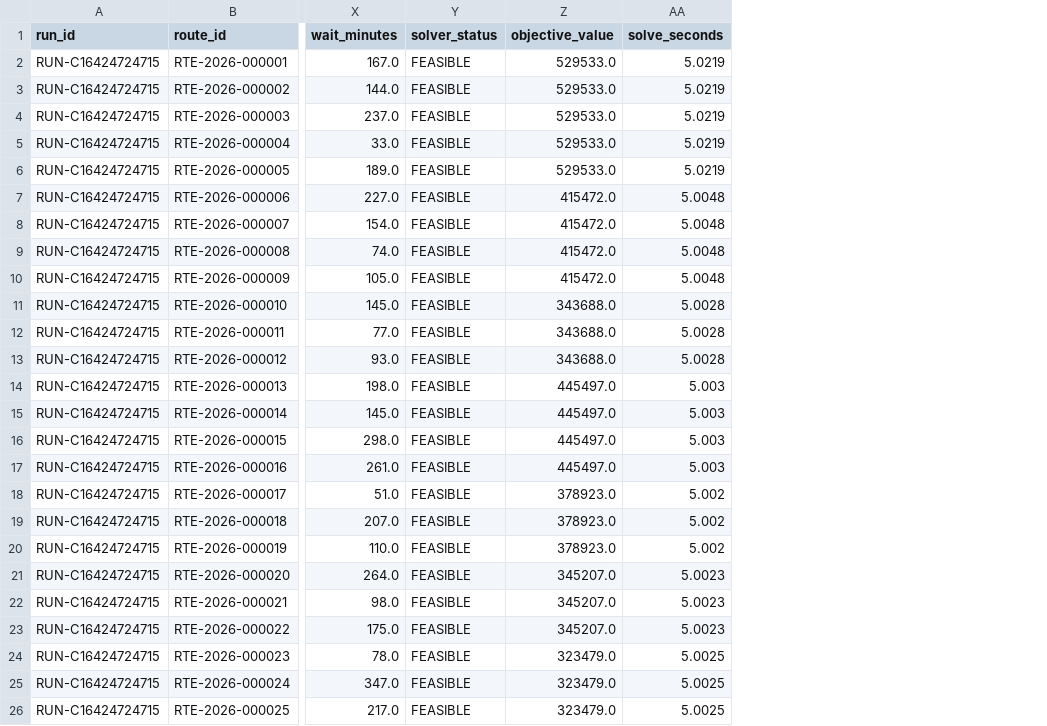
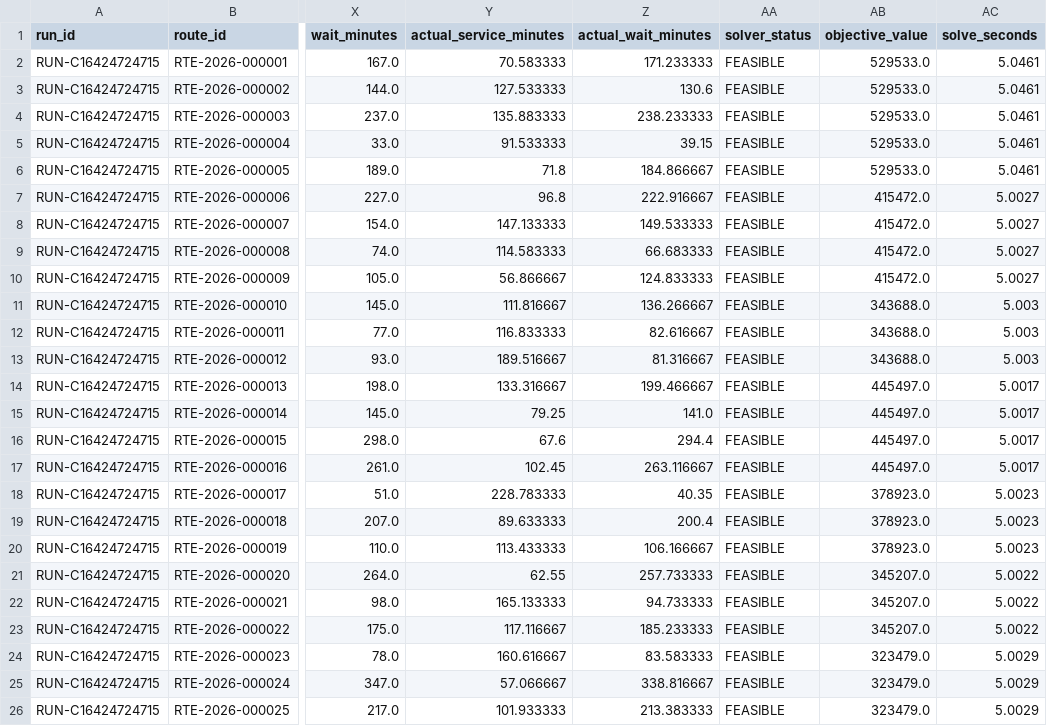
Before and after one commit to Sagar4173/FleetMind, a CSV file: data/sample/starter-run/simulation/routes.csv, drawn as a sheet; only a part is shown, gaps mark what is left out; addresses are those after the commit; the diff names each change by its address in the sheet, - before the commit and + after, or states it on an @@ line.

Commit message:
feat: separate planned and actual dwell and make volume advisory
Preserve the routing model's planned wait_minutes/service_minutes and publish executed dwell as actual_wait_minutes/actual_service_minutes derived from stored simulation timestamps. Report actual dwell KPIs, reconcile them against stops and routes, and bump the warehouse schema to 1.1.0 with an additive migration for existing 1.0.0 warehouses.

Emit VOLUME_CAPACITY_EXCEEDED as an advisory warning rather than a hard planning constraint, and correct the vehicle dimension note so weight is described as the hard limit and volume as advisory.

Regenerate the starter sample from a real run and add dwell and volume regression tests.

```diff
--- a/data/sample/starter-run/simulation/routes.csv
+++ b/data/sample/starter-run/simulation/routes.csv
+column Y (actual_service_minutes), rows 2-26: 70.583333 | 127.533333 | 135.883333 | 91.533333 | 71.8 | 96.8 | 147.133333 | 114.583333 | 56.866667 | 111.816667 | 116.833333 | 189.516667 | 133.316667 | 79.25 | 67.6 | 102.45 | 228.783333 | 89.633333 | 113.433333 | 62.55 | 165.133333 | 117.116667 | 160.616667 | 57.066667 | 101.933333
+column Z (actual_wait_minutes), rows 2-26: 171.233333 | 130.6 | 238.233333 | 39.15 | 184.866667 | 222.916667 | 149.533333 | 66.683333 | 124.833333 | 136.266667 | 82.616667 | 81.316667 | 199.466667 | 141.0 | 294.4 | 263.116667 | 40.35 | 200.4 | 106.166667 | 257.733333 | 94.733333 | 185.233333 | 83.583333 | 338.816667 | 213.383333
-AC2:AC6 (solve_seconds): 5.0219
+AC2:AC6 (solve_seconds): 5.0461
-AC7:AC10 (solve_seconds): 5.0048
+AC7:AC10 (solve_seconds): 5.0027
-AC11:AC13 (solve_seconds): 5.0028
+AC11:AC13 (solve_seconds): 5.003
-AC14:AC17 (solve_seconds): 5.003
+AC14:AC17 (solve_seconds): 5.0017
-AC18:AC20 (solve_seconds): 5.002
+AC18:AC20 (solve_seconds): 5.0023
-AC21:AC23 (solve_seconds): 5.0023
+AC21:AC23 (solve_seconds): 5.0022
-AC24:AC26 (solve_seconds): 5.0025
+AC24:AC26 (solve_seconds): 5.0029
```
Also changed, not shown: data/sample/starter-run/anomalies/dirty_route_stops.csv, data/sample/starter-run/anomalies/dirty_routes.csv, 44 other files.
